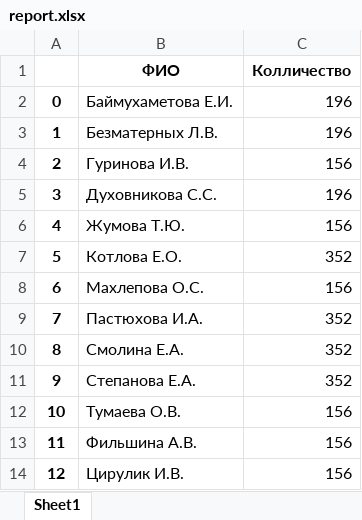
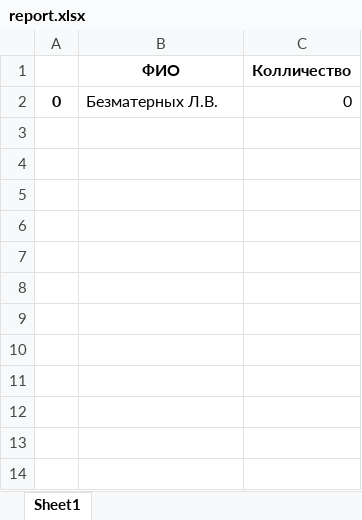
Before and after one commit to yashkins/home_work_of_sb, an Excel workbook: report.xlsx, sheet Sheet1, drawn as a sheet; values as stored, in another font and other column widths than the file's, no borders; the diff names each change by its address in the sheet, - before the commit and + after, or states it on an @@ line.

```diff
--- a/report.xlsx (sheet Sheet1)
+++ b/report.xlsx (sheet Sheet1)
-B2 (ФИО): Баймухаметова Е.И.
+B2 (ФИО): Безматерных Л.В.
-C2 (Колличество): 196
+C2 (Колличество): 0
-row 3: 1 | Безматерных Л.В. | 196
-row 4: 2 | Гуринова И.В. | 156
-row 5: 3 | Духовникова С.С. | 196
-row 6: 4 | Жумова Т.Ю. | 156
-row 7: 5 | Котлова Е.О. | 352
-row 8: 6 | Махлепова О.С. | 156
-row 9: 7 | Пастюхова И.А. | 352
-row 10: 8 | Смолина Е.А. | 352
-row 11: 9 | Степанова Е.А. | 352
-row 12: 10 | Тумаева О.В. | 156
-row 13: 11 | Фильшина А.В. | 156
-row 14: 12 | Цирулик И.В. | 156
```
Also changed, not shown: report_distinct.xlsx, 3 other files.
